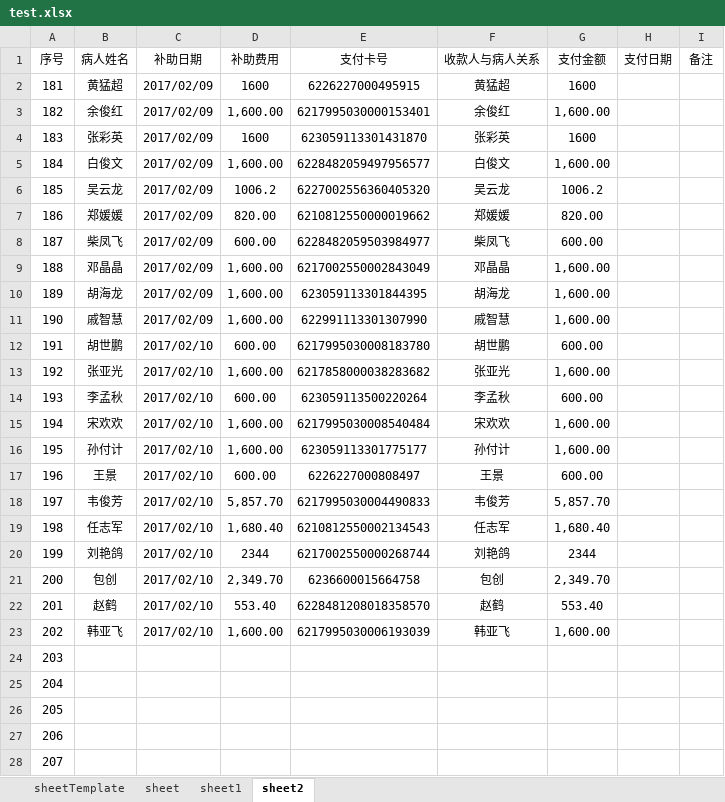
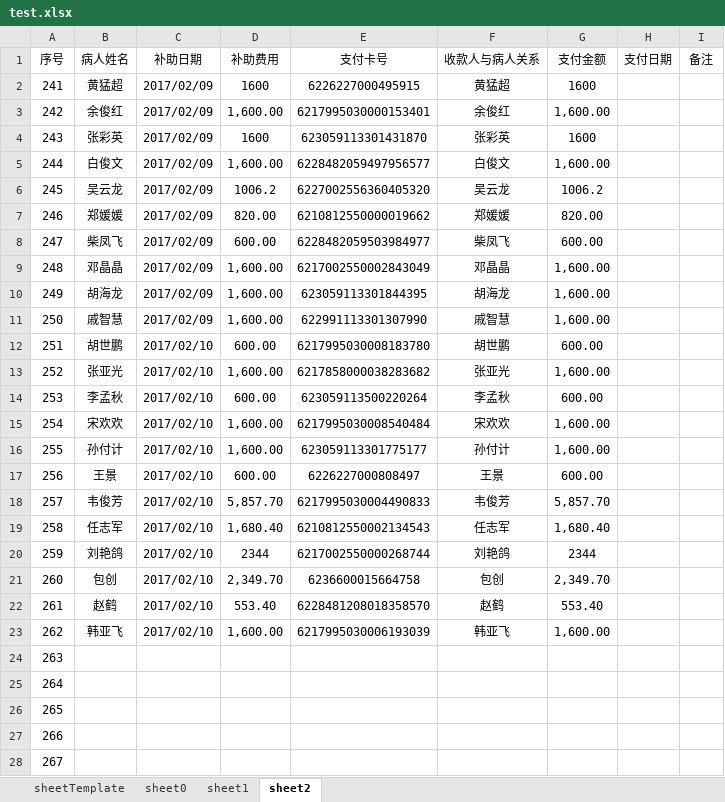
Before and after one commit to zcxyun/pythonDemo, an Excel workbook: openpyxl_test/test.xlsx, sheet sheet2, drawn as a sheet; only a part is shown; values as stored, in another font and other column widths than the file's, no borders; the diff covers the shown part only; the diff names each change by its address in the sheet, - before the commit and + after, or states it on an @@ line.

Commit message:
csv_test.py 改名为 csv_to_excel.py 从csv 复制数据到 excel成功， 建立索引成功

```diff
--- a/openpyxl_test/test.xlsx (sheet sheet2)
+++ b/openpyxl_test/test.xlsx (sheet sheet2)
-sheet tab: sheet
+sheet tab: sheet0
-A2 (序号): 181
+A2 (序号): 241
-A3 (序号): 182
+A3 (序号): 242
-A4 (序号): 183
+A4 (序号): 243
-A5 (序号): 184
+A5 (序号): 244
-A6 (序号): 185
+A6 (序号): 245
-A7 (序号): 186
+A7 (序号): 246
-A8 (序号): 187
+A8 (序号): 247
-A9 (序号): 188
+A9 (序号): 248
-A10 (序号): 189
+A10 (序号): 249
-A11 (序号): 190
+A11 (序号): 250
-A12 (序号): 191
+A12 (序号): 251
-A13 (序号): 192
+A13 (序号): 252
-A14 (序号): 193
+A14 (序号): 253
-A15 (序号): 194
+A15 (序号): 254
-A16 (序号): 195
+A16 (序号): 255
-A17 (序号): 196
+A17 (序号): 256
-A18 (序号): 197
+A18 (序号): 257
-A19 (序号): 198
+A19 (序号): 258
-A20 (序号): 199
+A20 (序号): 259
-A21 (序号): 200
+A21 (序号): 260
-A22 (序号): 201
+A22 (序号): 261
-A23 (序号): 202
+A23 (序号): 262
-A24 (序号): 203
+A24 (序号): 263
-A25 (序号): 204
+A25 (序号): 264
-A26 (序号): 205
+A26 (序号): 265
-A27 (序号): 206
+A27 (序号): 266
-A28 (序号): 207
+A28 (序号): 267
```
Also changed, not shown: 3 edited cells elsewhere in this sheet, 1 other file.
